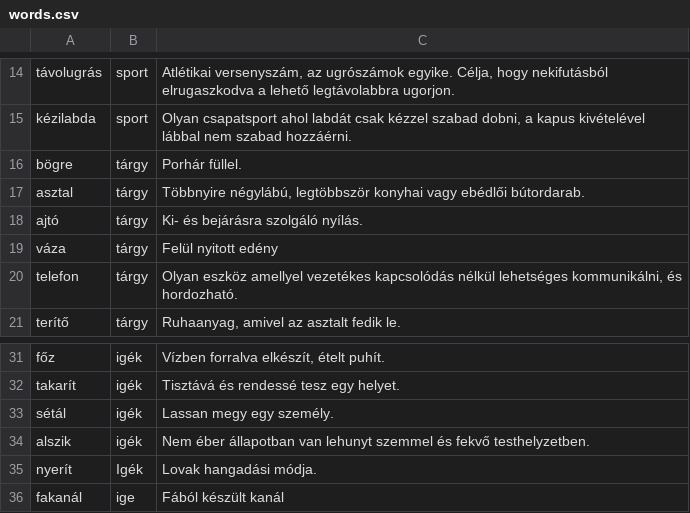
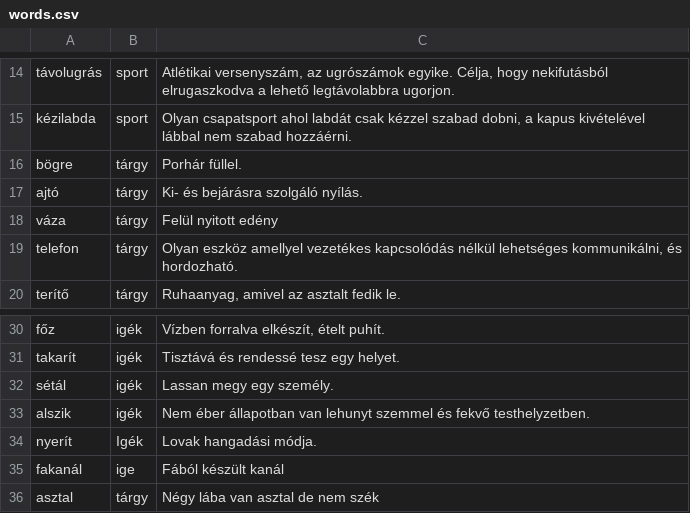
Before and after one commit to pechrik/Akasztofa, a CSV file: words.csv, drawn as a sheet; only a part is shown, gaps mark what is left out; removed rows and columns are numbered as before the commit, all else as after; the diff names each change by its address in the sheet, - before the commit and + after, or states it on an @@ line.

```diff
--- a/words.csv
+++ b/words.csv
-row 17: asztal | tárgy | Többnyire négylábú, legtöbbször konyhai vagy ebédlői bútordarab.
+row 36: asztal | tárgy | Négy lába van asztal de nem szék
```
Also changed, not shown: 1 other file.
